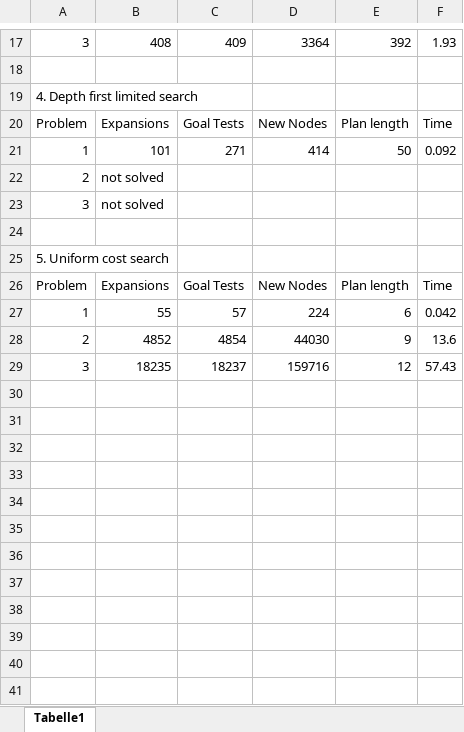
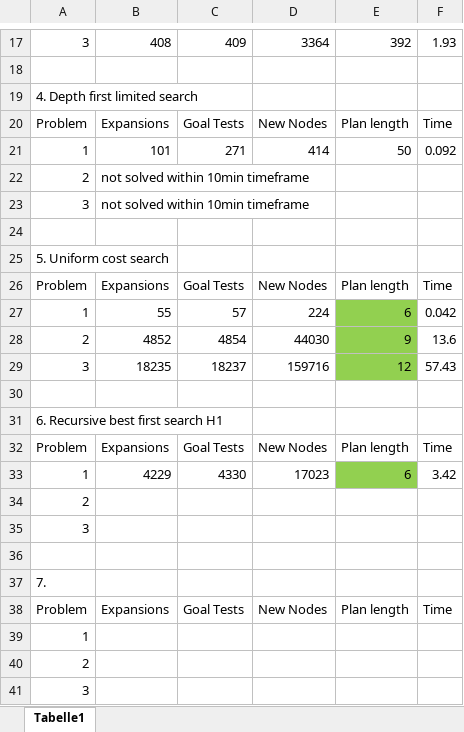
Before and after one commit to CarstenIsert/AIND-Planning, an Excel workbook: result_analysis.xlsx, sheet Tabelle1, drawn as a sheet; only a part is shown, gaps mark what is left out; values as stored, in another font and other column widths than the file's, no borders; the diff covers the shown part only; the diff names each change by its address in the sheet, - before the commit and + after, or states it on an @@ line.

Commit message:
Removed print messages, updated comments, updated Excel results.

```diff
--- a/result_analysis.xlsx (sheet Tabelle1)
+++ b/result_analysis.xlsx (sheet Tabelle1)
-B22:B23: not solved
+B22:B23: not solved within 10min timeframe
-E27:E29 fill: none
+E27:E29 fill: #92D050
+row 30: (empty)
+row 31: 6. Recursive best first search H1
+row 32: Problem | Expansions | Goal Tests | New Nodes | Plan length | Time
+row 33: 1 | 4229 | 4330 | 17023 | 6 | 3.42
+row 34: 2
+row 35: 3
+row 36: (empty)
+row 37: 7.
+row 38: Problem | Expansions | Goal Tests | New Nodes | Plan length | Time
+row 39: 1
+row 40: 2
+row 41: 3
```
Also changed, not shown: 18 added rows, 2 edited cells and cell formats elsewhere in this sheet, 1 other file.
